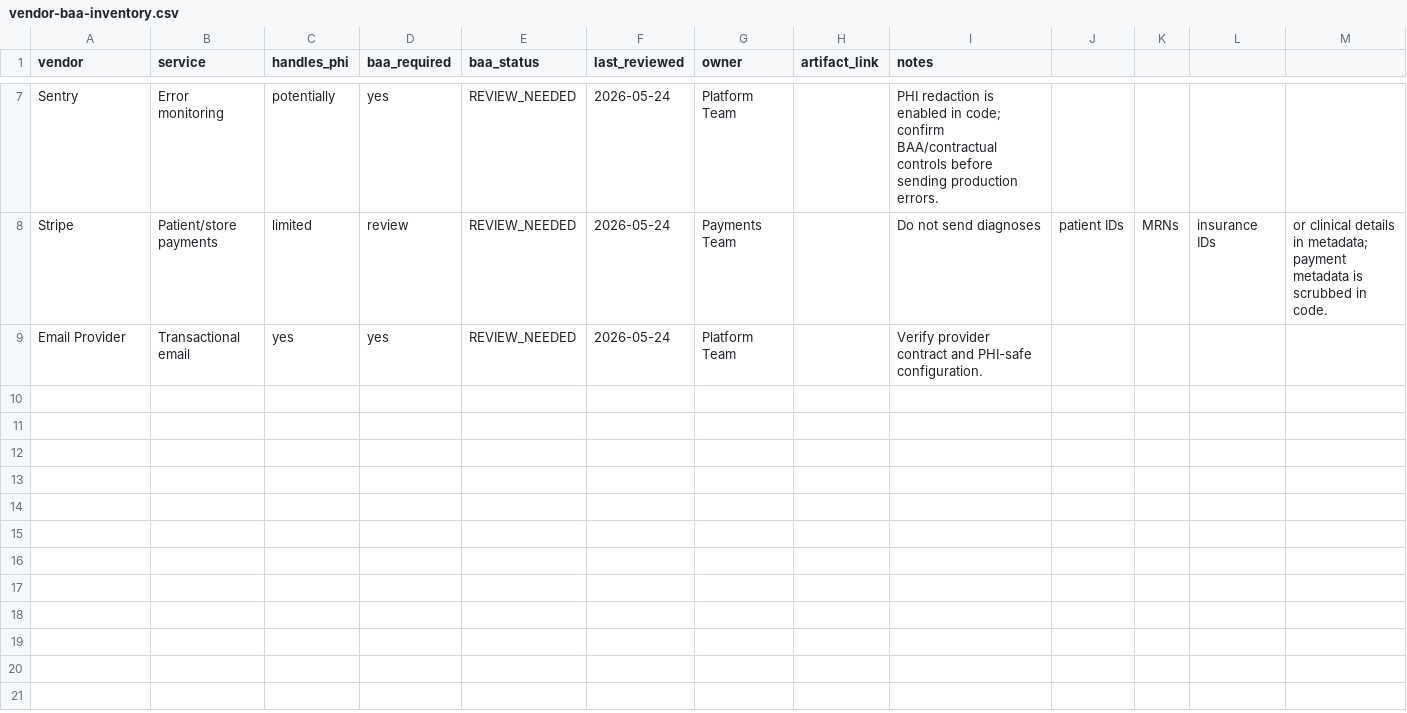
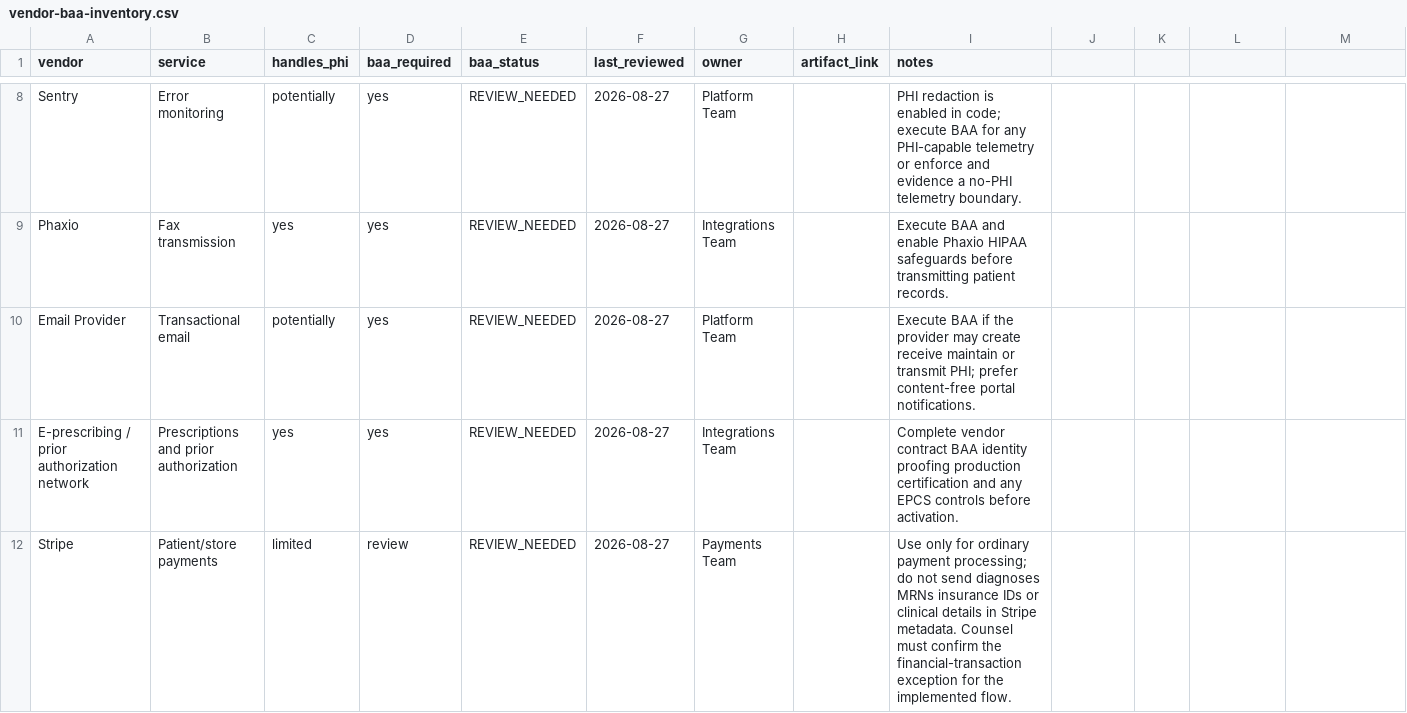
Before and after one commit to Dan40000000/dermatology-ehr, a CSV file: compliance/evidence/vendor-baa-inventory.csv, drawn as a sheet; only a part is shown, gaps mark what is left out; removed rows and columns are numbered as before the commit, all else as after; the diff covers the shown part only; the diff names each change by its address in the sheet, - before the commit and + after, or states it on an @@ line.

Commit message:
Document and enforce live PHI deployment gates

```diff
--- a/compliance/evidence/vendor-baa-inventory.csv
+++ b/compliance/evidence/vendor-baa-inventory.csv
-F8 (last_reviewed): 2026-05-24
+F8 (last_reviewed): 2026-08-27
-I8 (notes): …in code; confirm BAA/contractual controls before sending production errors.
+I8 (notes): …in code; execute BAA for any PHI-capable telemetry or enforce and evidence a no-PHI telemetry boundary.
-row 8: Stripe | Patient/store payments | limited | review | REVIEW_NEEDED | 2026-05-24 | Payments Team |  | Do not send diagnoses | patient IDs | MRNs | insurance IDs | or clinical details in metadata; payment metadata is scrubbed in code.
+row 9: Phaxio | Fax transmission | yes | yes | REVIEW_NEEDED | 2026-08-27 | Integrations Team |  | Execute BAA and enable Phaxio HIPAA safeguards before transmitting patient records.
-C10 (handles_phi): yes
+C10 (handles_phi): potentially
-F10 (last_reviewed): 2026-05-24
+F10 (last_reviewed): 2026-08-27
-I10 (notes): Verify provider contract and PHI-safe configuration.
+I10 (notes): Execute BAA if the provider may create receive maintain or transmit PHI; prefer content-free portal notifications.
+row 11: E-prescribing / prior authorization network | Prescriptions and prior authorization | yes | yes | REVIEW_NEEDED | 2026-08-27 | Integrations Team |  | Complete vendor contract BAA identity proofing production certification and any EPCS controls before activation.
+row 12: Stripe | Patient/store payments | limited | review | REVIEW_NEEDED | 2026-08-27 | Payments Team |  | Use only for ordinary payment processing; do not send diagnoses MRNs insurance IDs or clinical details in Stripe metadata. Counsel must confirm the financial-transaction exception for the implemented flow.
```
Also changed, not shown: 1 added row and 11 edited cells elsewhere in this file, 8 other files.
